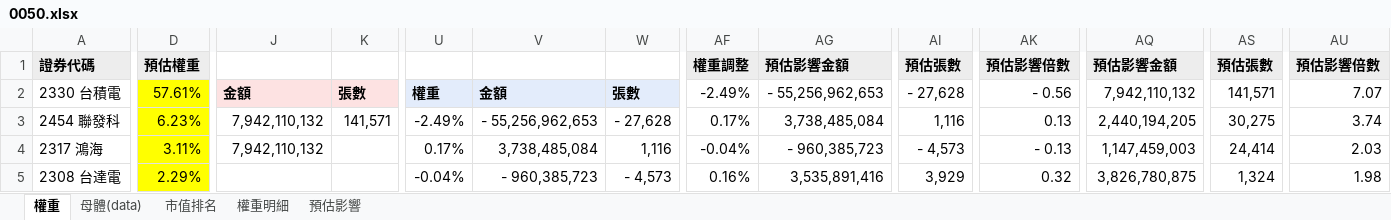
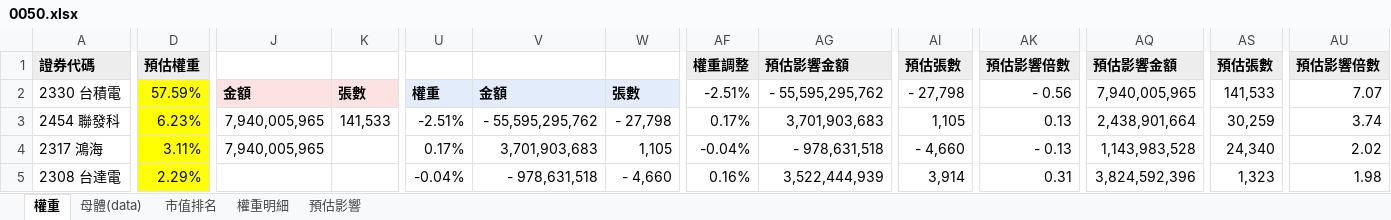
Before and after one commit to Jagon7/jagon-space-station, an Excel workbook: data/rebalance/pred/0050.xlsx, sheet 權重, drawn as a sheet; only a part is shown, gaps mark what is left out; values as stored, in another font and other column widths than the file's, no borders; the diff covers the shown part only; the diff names each change by its address in the sheet, - before the commit and + after, or states it on an @@ line.

```diff
--- a/data/rebalance/pred/0050.xlsx (sheet 權重)
+++ b/data/rebalance/pred/0050.xlsx (sheet 權重)
-D2: 57.61%
+D2: 57.59%
-AF2: -2.49%
+AF2: -2.51%
-AG2: - 55,256,962,653
+AG2: - 55,595,295,762
-AI2: - 27,628
+AI2: - 27,798
-AQ2: 7,942,110,132
+AQ2: 7,940,005,965
-AS2: 141,571
+AS2: 141,533
-J3:J4: 7,942,110,132
+J3:J4: 7,940,005,965
-K3: 141,571
+K3: 141,533
-U3: -2.49%
+U3: -2.51%
-V3: - 55,256,962,653
+V3: - 55,595,295,762
-W3: - 27,628
+W3: - 27,798
-AG3: 3,738,485,084
+AG3: 3,701,903,683
-AI3: 1,116
+AI3: 1,105
-AQ3: 2,440,194,205
+AQ3: 2,438,901,664
-AS3: 30,275
+AS3: 30,259
-V4: 3,738,485,084
+V4: 3,701,903,683
-W4: 1,116
+W4: 1,105
-AG4: - 960,385,723
+AG4: - 978,631,518
-AI4: - 4,573
+AI4: - 4,660
-AQ4: 1,147,459,003
+AQ4: 1,143,983,528
-AS4: 24,414
+AS4: 24,340
-AU4: 2.03
+AU4: 2.02
-V5: - 960,385,723
+V5: - 978,631,518
-W5: - 4,573
+W5: - 4,660
-AG5: 3,535,891,416
+AG5: 3,522,444,939
-AI5: 3,929
+AI5: 3,914
-AK5: 0.32
+AK5: 0.31
-AQ5: 3,826,780,875
+AQ5: 3,824,592,396
-AS5: 1,324
+AS5: 1,323
```
Also changed, not shown: 365 edited cells elsewhere in this sheet, sheet 預估影響, sheet 權重明細, sheet 市值排名, sheet 母體(data), data/rebalance/pred/0051.xlsx, data/rebalance/pred/0056.xlsx, 11 other files.
